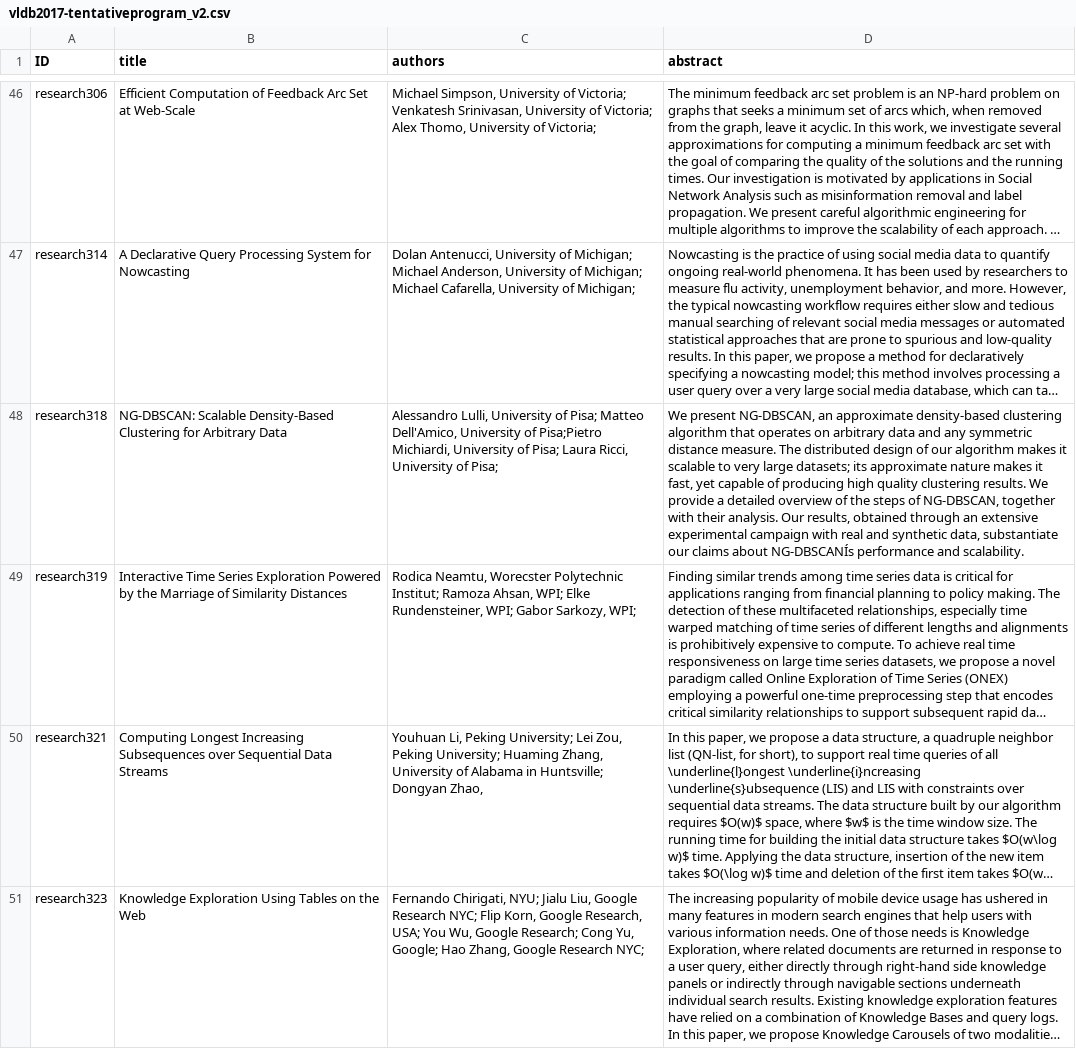
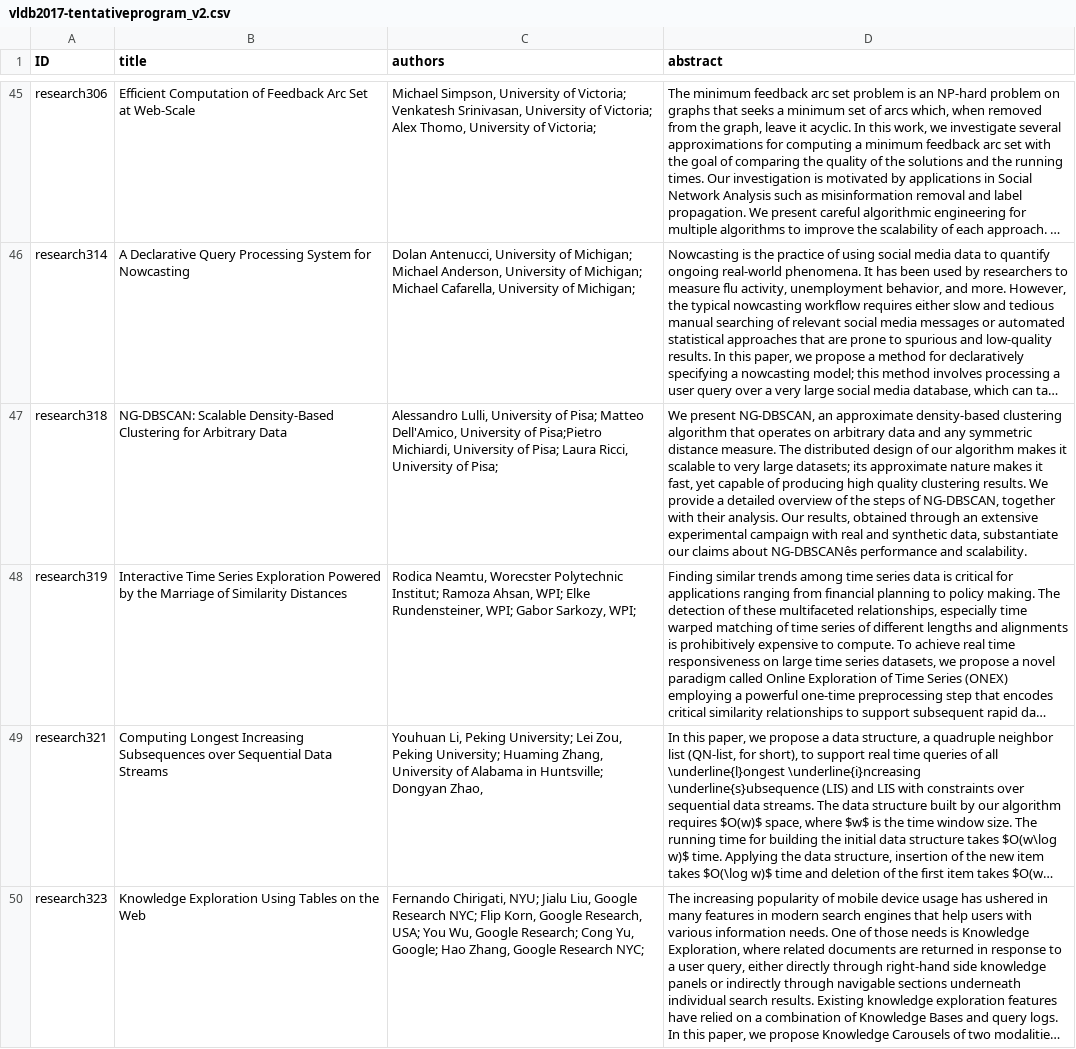
Before and after one commit to soyapark-kaist/confer, a CSV file: data/t8yw3ls8stlc2/vldb2017-tentativeprogram_v2.csv, drawn as a sheet; only a part is shown, gaps mark what is left out; long unchanged cells end in …; addresses are those after the commit; the diff covers the shown part only; the diff names each change by its address in the sheet, - before the commit and + after, or states it on an @@ line.

```diff
--- a/data/t8yw3ls8stlc2/vldb2017-tentativeprogram_v2.csv
+++ b/data/t8yw3ls8stlc2/vldb2017-tentativeprogram_v2.csv
-D47 (abstract): …claims about NG-DBSCANÍs performance and…
+D47 (abstract): …claims about NG-DBSCANês performance and…
```
Also changed, not shown: 1 removed row and 36 edited cells elsewhere in this file.
